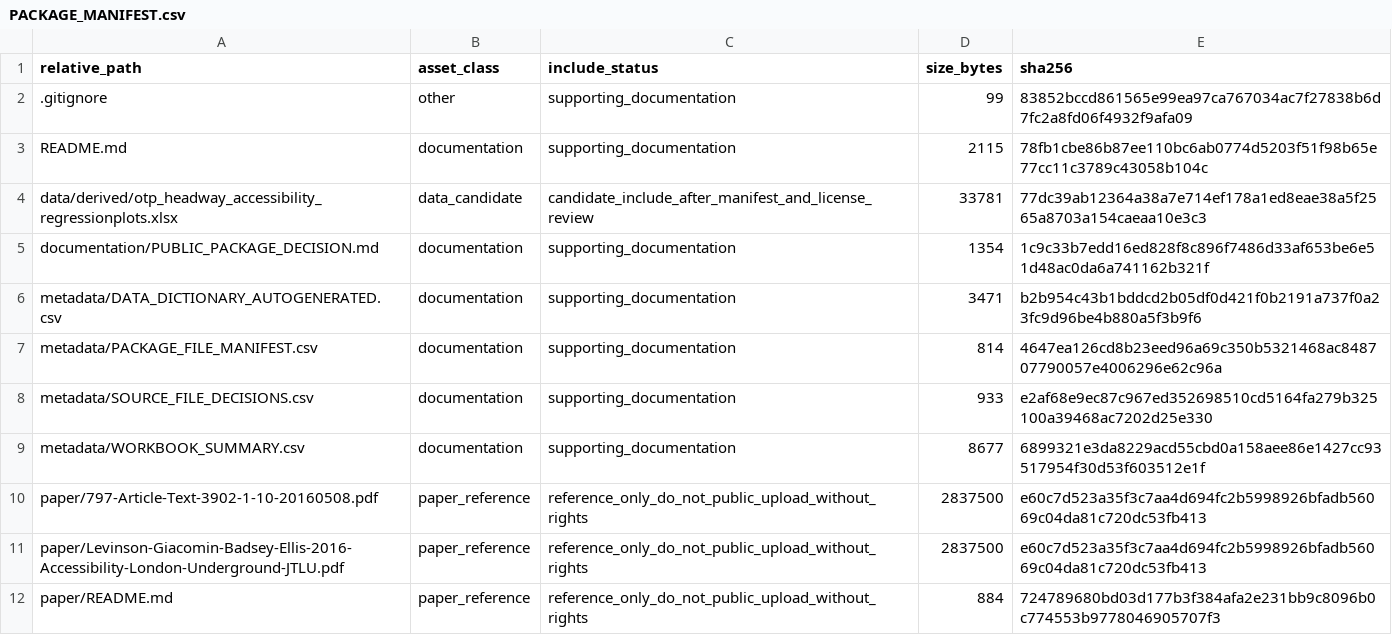
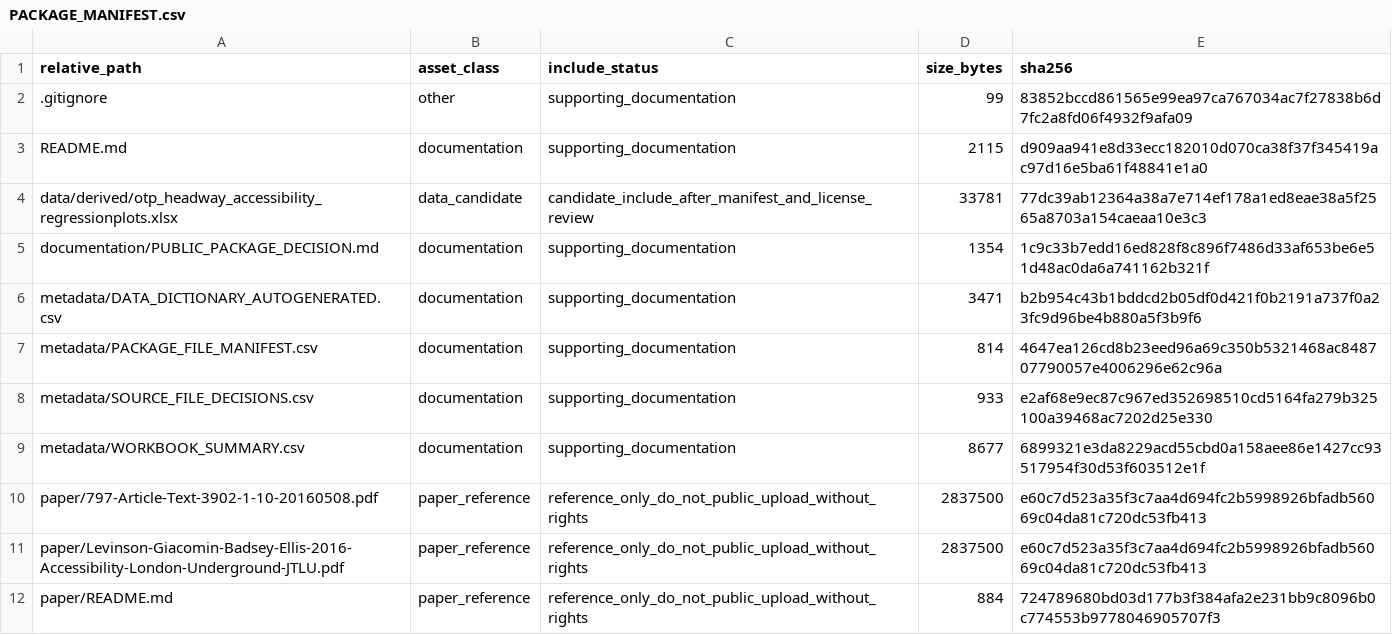
Before and after one commit to dlevinson/paper-2016-07-accessibility-and-the-choice-of-network-investments-in-the-london-underground, a CSV file: PACKAGE_MANIFEST.csv, drawn as a sheet.

Commit message:
Initial local package snapshot

```diff
--- a/PACKAGE_MANIFEST.csv
+++ b/PACKAGE_MANIFEST.csv
@@ -2,3 +2,3 @@ relative_path,asset_class,include_status,size_bytes,sha256
 .gitignore,other,supporting_documentation,99,83852bccd861565e99ea97ca767034ac7f27838b6d7fc2a8fd06f4932f9afa09
-README.md,documentation,supporting_documentation,2115,78fb1cbe86b87ee110bc6ab0774d5203f51f98b65e77cc11c3789c43058b104c
+README.md,documentation,supporting_documentation,2115,d909aa941e8d33ecc182010d070ca38f37f345419ac97d16e5ba61f48841e1a0
 data/derived/otp_headway_accessibility_regressionplots.xlsx,data_candidate,candidate_include_after_manifest_and_license_review,33781,77dc39ab12364a38a7e714ef178a1ed8eae38a5f2565a8703a154caeaa10e3c3
```
Also changed, not shown: 3 other files.
